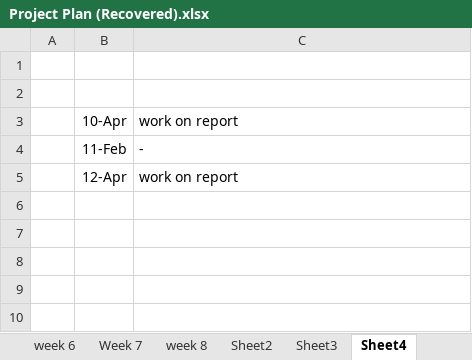
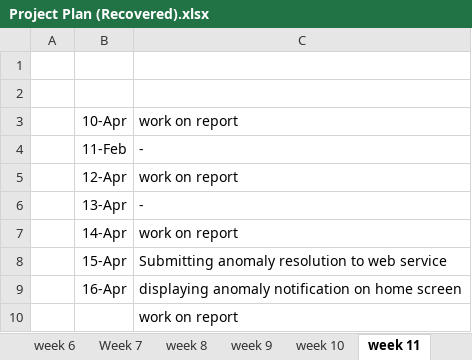
Before and after one commit to matthewfrost/FYPRepo, an Excel workbook: Project Plan (Recovered).xlsx, sheet week 11, drawn as a sheet; values as stored, in another font and other column widths than the file's, no borders; the diff names each change by its address in the sheet, - before the commit and + after, or states it on an @@ line.

Commit message:
report work

```diff
--- a/Project Plan (Recovered).xlsx (sheet week 11)
+++ b/Project Plan (Recovered).xlsx (sheet week 11)
-sheet tab: Sheet2
+sheet tab: week 9
-sheet tab: Sheet3
+sheet tab: week 10
-sheet tab: Sheet4
+sheet tab: week 11
+row 6:  | 13-Apr | -
+row 7:  | 14-Apr | work on report
+row 8:  | 15-Apr | Submitting anomaly resolution to web service
+row 9:  | 16-Apr | displaying anomaly notification on home screen
+row 10:  |  | work on report
```
Also changed, not shown: sheet Sheet1, 2 other files.
